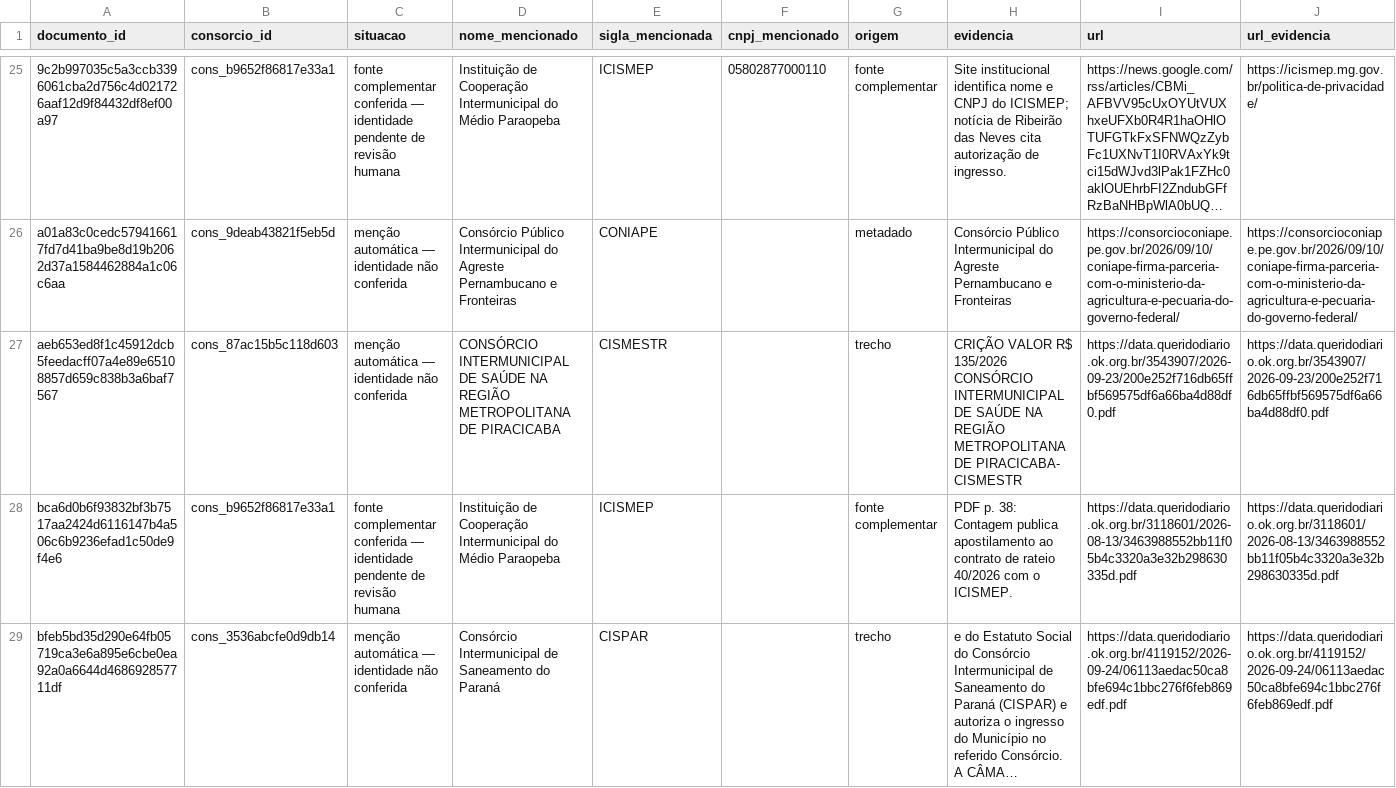
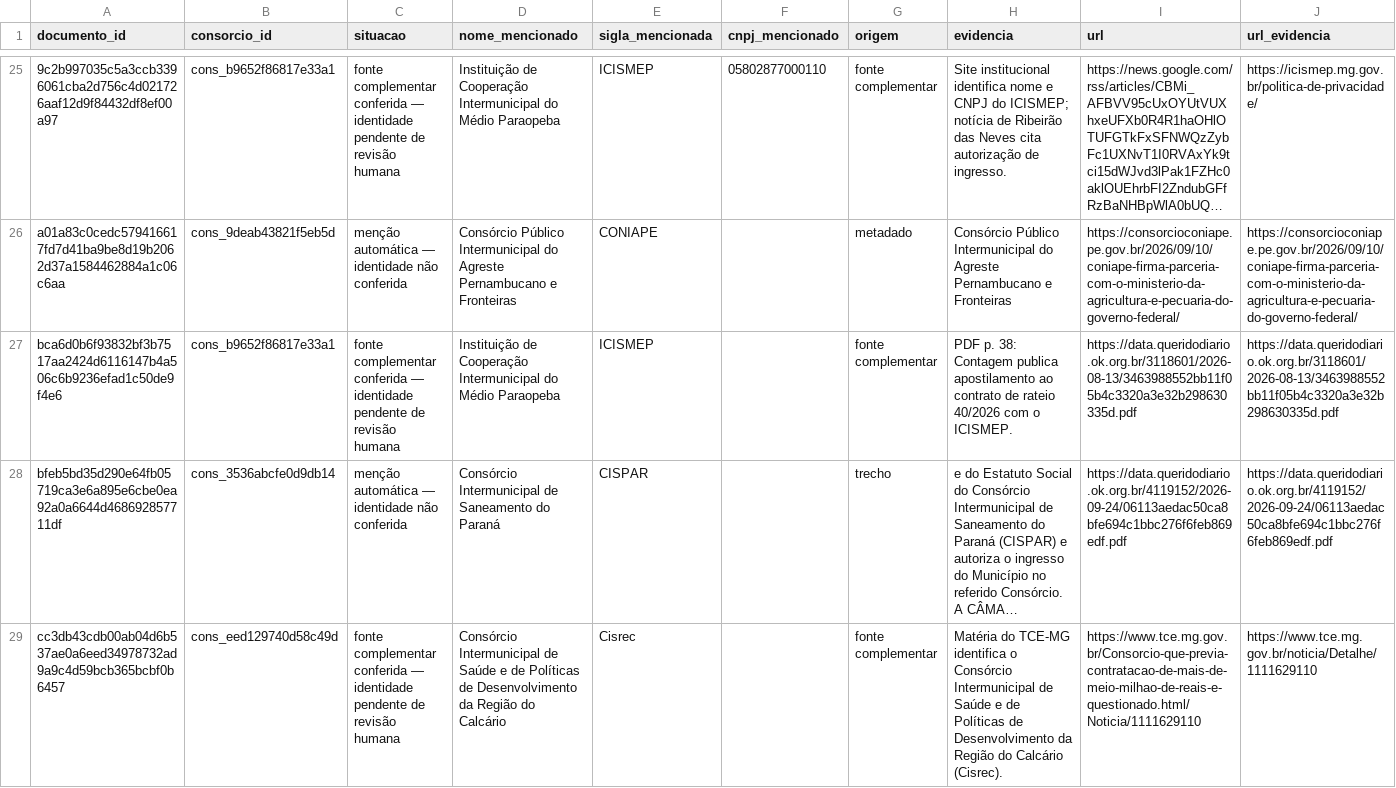
Before and after one commit to driano1221/radar-consorcios-whatsapp, a CSV file: data/catalogo/vinculos-documentos.csv, drawn as a sheet; only a part is shown, gaps mark what is left out; the shorter side is filled out with more unchanged rows; long unchanged cells end in …; the diff names each change by its address in the sheet, - before the commit and + after, or states it on an @@ line.

Commit message:
data: manter sigla ambigua de Rio Claro pendente

```diff
--- a/data/catalogo/vinculos-documentos.csv
+++ b/data/catalogo/vinculos-documentos.csv
-row 27: aeb653ed8f1c45912dcb5feedacff07a4e89e65108857d659c838b3a6baf7567 | cons_87ac15b5c118d603 | menção automática — identidade não conferida | CONSÓRCIO INTERMUNICIPAL DE SAÚDE NA REGIÃO METROPOLITANA DE PIRACICABA | CISMESTR |  | trecho | CRIÇÃO VALOR R$ 135/2026 CONSÓRCIO INTERMUNICIPAL DE SAÚDE NA REGIÃO METROPOLITANA DE PIRACICABA- CISMESTR | https://data.queridodiario.ok.org.br/3543907/2026-09-23/200e252f716db65ffbf569575df6a66ba4d88df0.pdf | https://data.queridodiario.ok.org.br/3543907/2026-09-23/200e252f716db65ffbf569575df6a66ba4d88df0.pdf
```
Also changed, not shown: data/catalogo/consorcios.csv, data/catalogo/identidade-pendente.csv, 9 other files.
